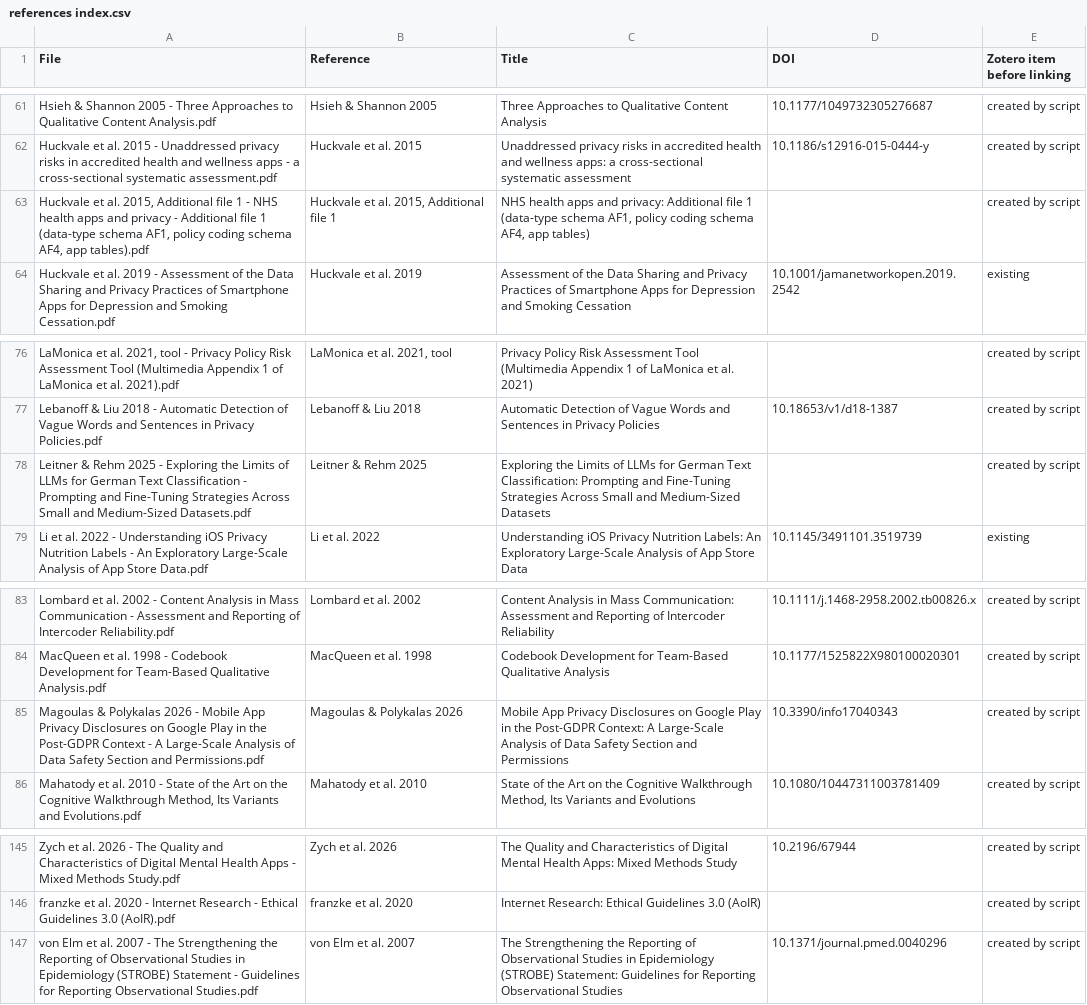
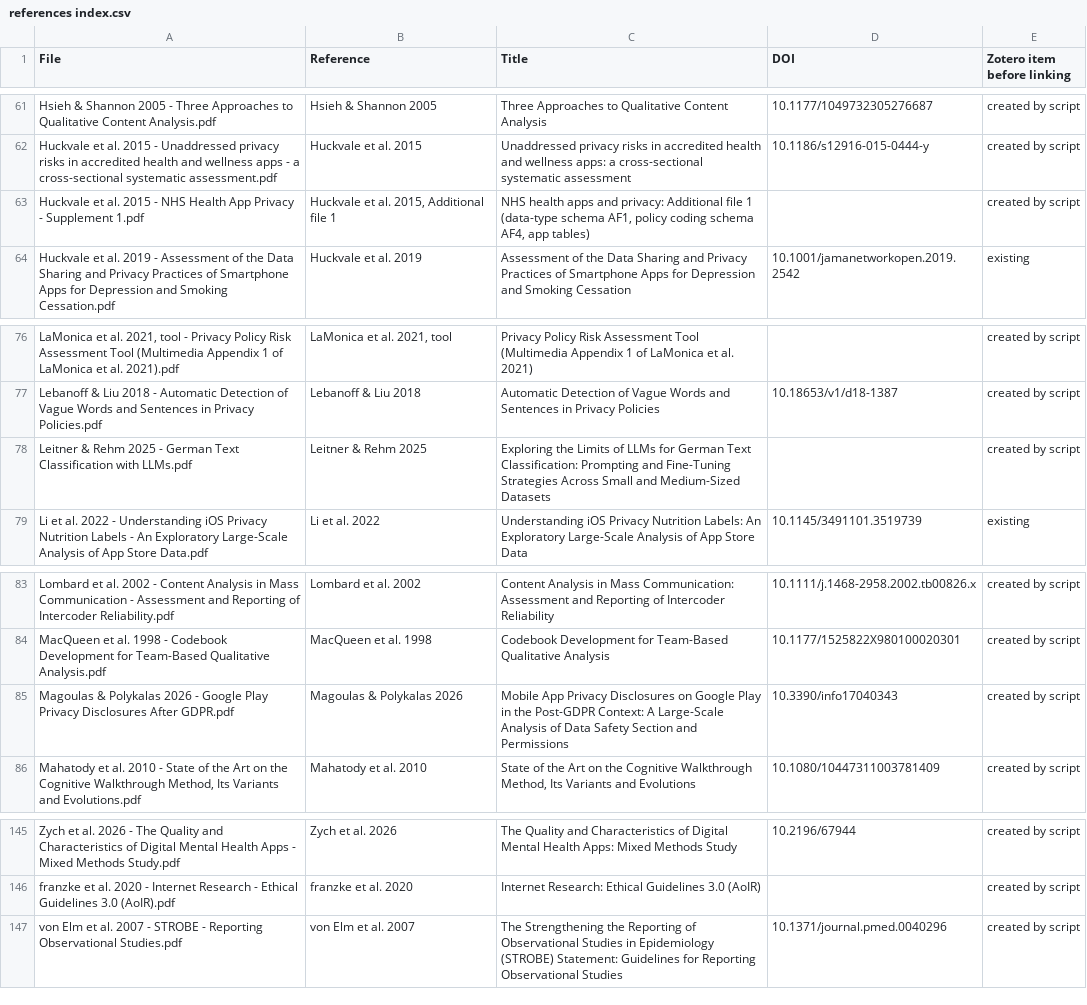
Before and after one commit to 0xhmza/bachelor-thesis, a CSV file: literature_new/references index.csv, drawn as a sheet; only a part is shown, gaps mark what is left out; the diff covers the shown part only; the diff names each change by its address in the sheet, - before the commit and + after, or states it on an @@ line.

```diff
--- a/literature_new/references index.csv
+++ b/literature_new/references index.csv
-A63 (File): …et al. 2015, Additional file 1 - NHS health apps and privacy - Additional file 1 (data-type schema AF1, policy coding schema AF4, app tables).pdf
+A63 (File): …et al. 2015 - NHS Health App Privacy - Supplement 1.pdf
-A78 (File): …2025 - Exploring the Limits of LLMs for German Text Classification - Prompting and Fine-Tuning Strategies Across Small and Medium-Sized Datasets.pdf
+A78 (File): …2025 - German Text Classification with LLMs.pdf
-A85 (File): …2026 - Mobile App Privacy Disclosures on Google Play in the Post-GDPR Context - A Large-Scale Analysis of Data Safety Section and Permissions.pdf
+A85 (File): …2026 - Google Play Privacy Disclosures After GDPR.pdf
-A147 (File): …2007 - The Strengthening the Reporting of Observational Studies in Epidemiology (STROBE) Statement - Guidelines for Reporting Observational…
+A147 (File): …2007 - STROBE - Reporting Observational…
```
Also changed, not shown: 10 edited cells elsewhere in this file, 01_Literature/Literature-Review/decisions/fulltext.csv, 01_Literature/Literature-Review/screening.csv, 21 other files.
